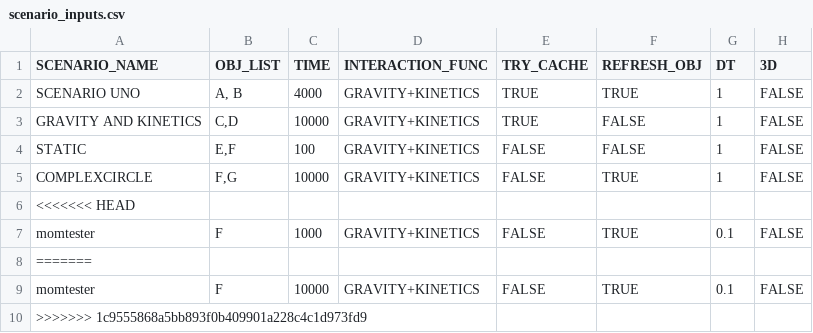
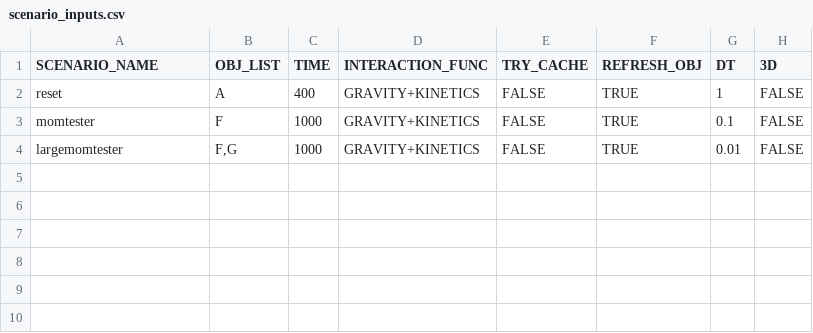
Before and after one commit to Braumeister-Stefan/ParticleSimulator2, a CSV file: Inputs/scenario_inputs.csv, drawn as a sheet.

```diff
--- a/Inputs/scenario_inputs.csv
+++ b/Inputs/scenario_inputs.csv
@@ -1,10 +1,4 @@
 SCENARIO_NAME,OBJ_LIST,TIME,INTERACTION_FUNC,TRY_CACHE,REFRESH_OBJ,DT,3D
-SCENARIO UNO,"A, B",4000,GRAVITY+KINETICS,TRUE,TRUE,1,FALSE
-GRAVITY AND KINETICS,"C,D",10000,GRAVITY+KINETICS,TRUE,FALSE,1,FALSE
-STATIC,"E,F",100,GRAVITY+KINETICS,FALSE,FALSE,1,FALSE
-COMPLEXCIRCLE,"F,G",10000,GRAVITY+KINETICS,FALSE,TRUE,1,FALSE
-<<<<<<< HEAD
+reset,A,400,GRAVITY+KINETICS,FALSE,TRUE,1,FALSE
 momtester,F,1000,GRAVITY+KINETICS,FALSE,TRUE,0.1,FALSE
-=======
-momtester,F,10000,GRAVITY+KINETICS,FALSE,TRUE,0.1,FALSE
->>>>>>> 1c9555868a5bb893f0b409901a228c4c1d973fd9
+largemomtester,"F,G",1000,GRAVITY+KINETICS,FALSE,TRUE,0.01,FALSE
```
Also changed, not shown: Inputs/object_inputs.csv, 11 other files.
